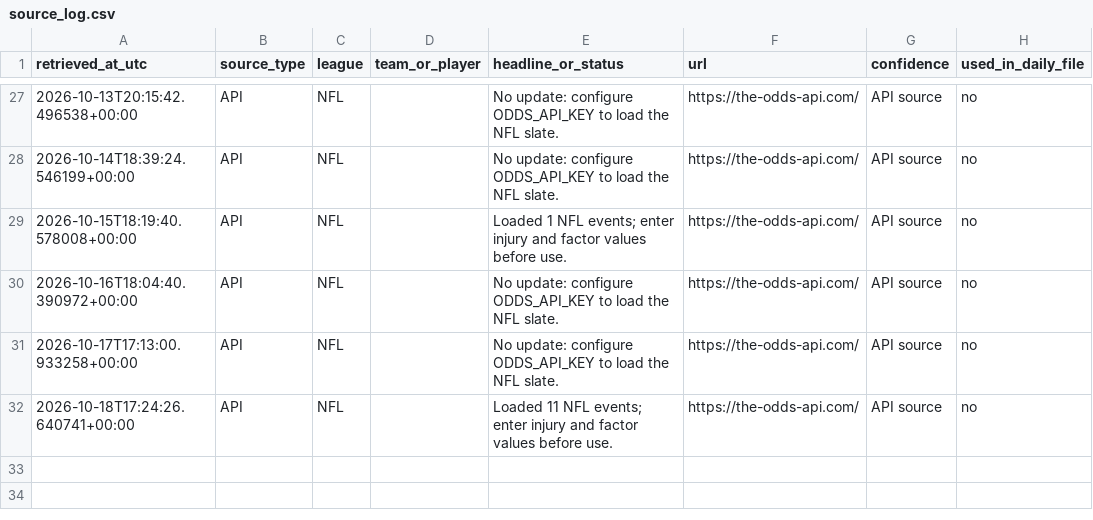
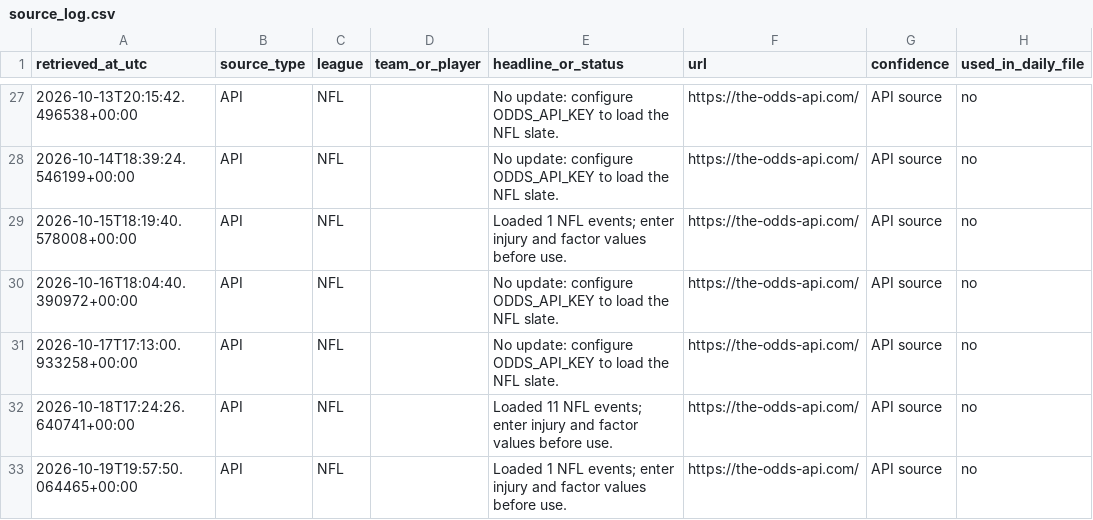
Before and after one commit to TbilKitty/Bets, a CSV file: data/source_log.csv, drawn as a sheet; only a part is shown, gaps mark what is left out.

```diff
--- a/data/source_log.csv
+++ b/data/source_log.csv
@@ -32 +32,2 @@ retrieved_at_utc,source_type,league,team_or_player,headline_or_status,url,confid
 2026-10-18T17:24:26.640741+00:00,API,NFL,,Loaded 11 NFL events; enter injury and factor values before use.,https://the-odds-api.com/,API source,no
+2026-10-19T19:57:50.064465+00:00,API,NFL,,Loaded 1 NFL events; enter injury and factor values before use.,https://the-odds-api.com/,API source,no
```
Also changed, not shown: data/daily_game_inputs.csv.
